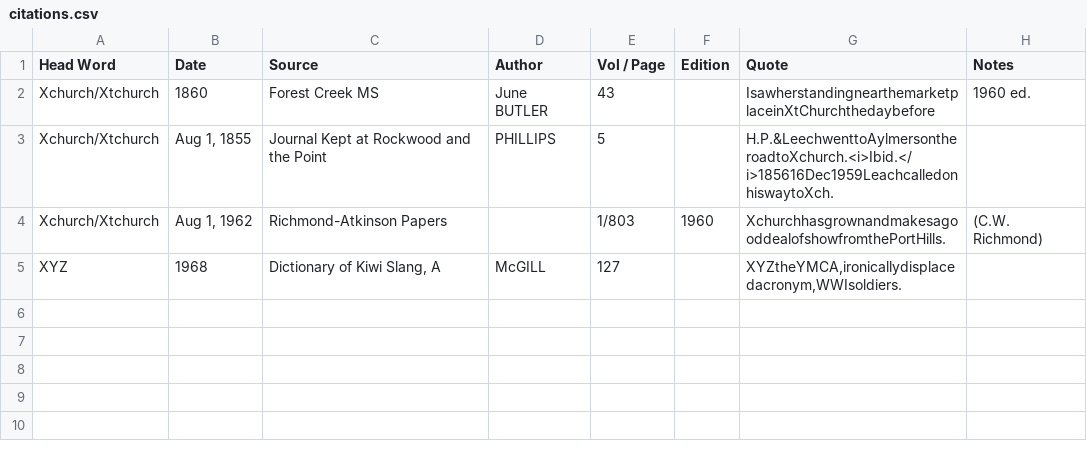
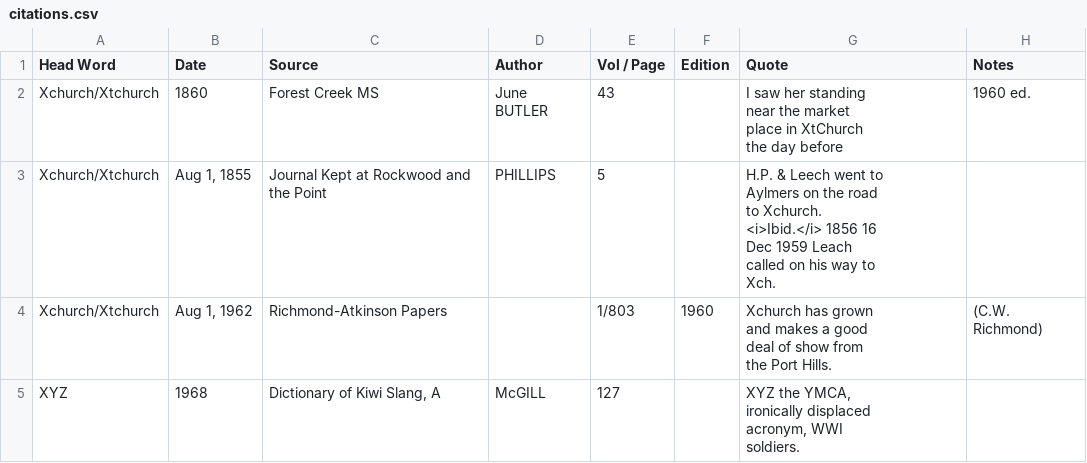
Before and after one commit to paulwarren/nzde, a CSV file: X/citations.csv, drawn as a sheet.

```diff
--- a/X/citations.csv
+++ b/X/citations.csv
@@ -1,5 +1,20 @@
 Head Word,Date,Source,Author,Vol / Page,Edition,Quote,Notes
-Xchurch/Xtchurch,1860,Forest Creek MS,June BUTLER,43,,IsawherstandingnearthemarketplaceinXtChurchthedaybefore,1960 ed.
-Xchurch/Xtchurch,"Aug 1, 1855",Journal Kept at Rockwood and the Point,PHILLIPS,5,,H.P.&LeechwenttoAylmersontheroadtoXchurch.<i>Ibid.</i>185616Dec1959LeachcalledonhiswaytoXch.,
-Xchurch/Xtchurch,"Aug 1, 1962",Richmond-Atkinson Papers,,1/803,1960,XchurchhasgrownandmakesagooddealofshowfromthePortHills.,(C.W. Richmond)
-XYZ,1968,"Dictionary of Kiwi Slang, A",McGILL,127,,"XYZtheYMCA,ironicallydisplacedacronym,WWIsoldiers.",
+Xchurch/Xtchurch,1860,Forest Creek MS,June BUTLER,43,,"I saw her standing
+near the market
+place in XtChurch
+the day before",1960 ed.
+Xchurch/Xtchurch,"Aug 1, 1855",Journal Kept at Rockwood and the Point,PHILLIPS,5,,"H.P. & Leech went to
+Aylmers on the road
+to Xchurch.
+<i>Ibid.</i> 1856 16
+Dec 1959 Leach
+called on his way to
+Xch.",
+Xchurch/Xtchurch,"Aug 1, 1962",Richmond-Atkinson Papers,,1/803,1960,"Xchurch has grown
+and makes a good
+deal of show from
+the Port Hills.",(C.W. Richmond)
+XYZ,1968,"Dictionary of Kiwi Slang, A",McGILL,127,,"XYZ the YMCA,
+ironically displaced
+acronym, WWI
+soldiers.",
```
Also changed, not shown: 25 other files.
